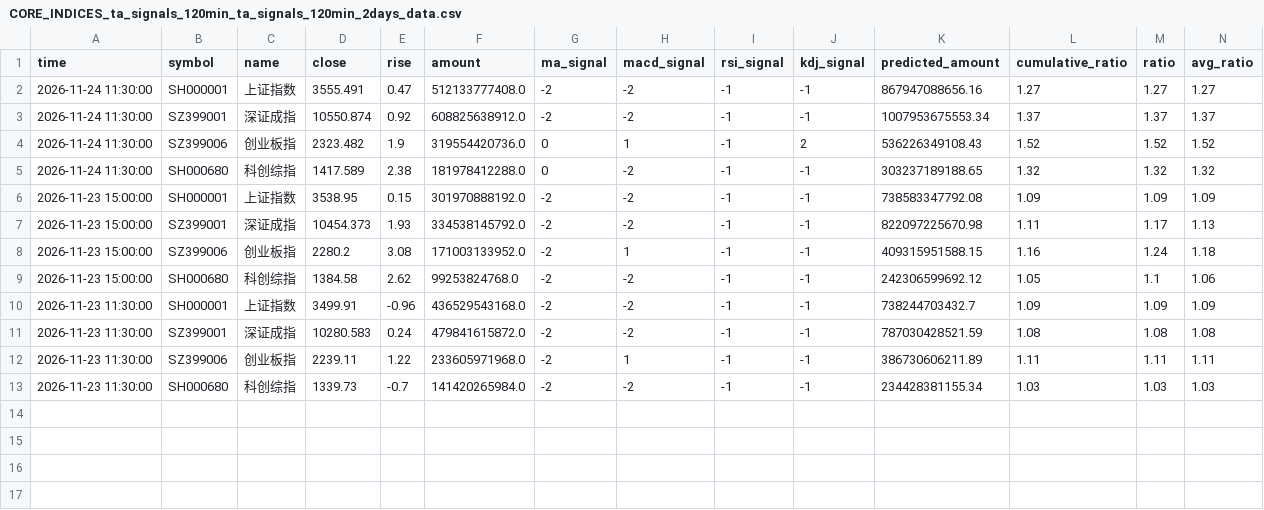
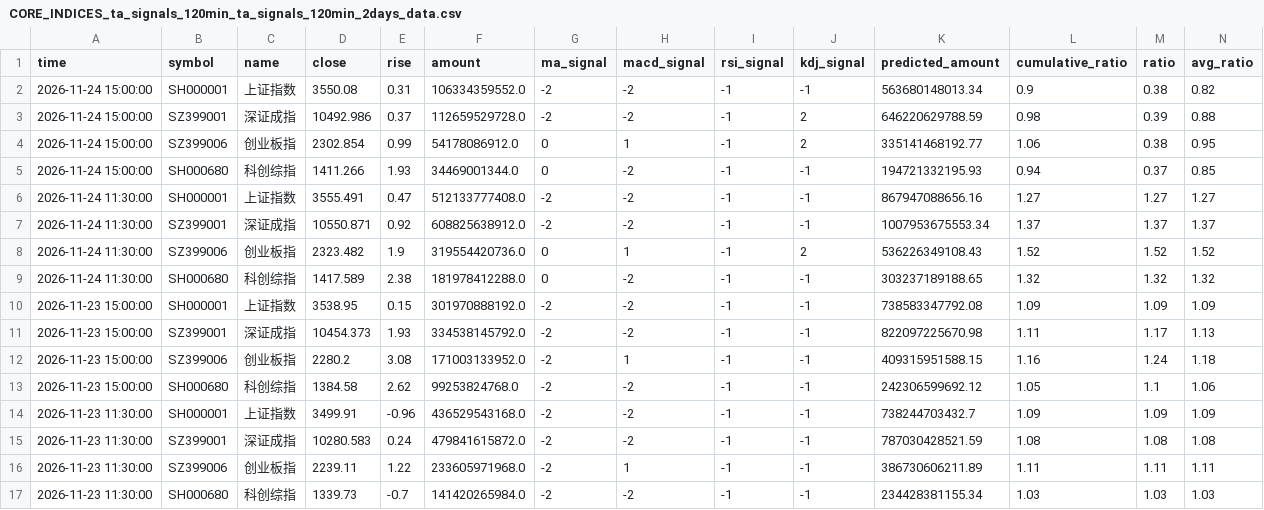
Before and after one commit to siderdata/tss_ai_stock, a CSV file: data/CORE_INDICES_ta_signals_120min_ta_signals_120min_2days_data.csv, drawn as a sheet; only a part is shown; addresses are those after the commit; rows hold the shown columns only; the diff names each change by its address in the sheet, - before the commit and + after, or states it on an @@ line.

```diff
--- a/data/CORE_INDICES_ta_signals_120min_ta_signals_120min_2days_data.csv
+++ b/data/CORE_INDICES_ta_signals_120min_ta_signals_120min_2days_data.csv
+row 2: 2026-11-24 15:00:00 | SH000001 | 上证指数 | 3550.08 | 0.31 | 106334359552.0 | -2 | -2 | -1 | -1 | 563680148013.34 | 0.9 | 0.38 | 0.82
+row 3: 2026-11-24 15:00:00 | SZ399001 | 深证成指 | 10492.986 | 0.37 | 112659529728.0 | -2 | -2 | -1 | 2 | 646220629788.59 | 0.98 | 0.39 | 0.88
+row 4: 2026-11-24 15:00:00 | SZ399006 | 创业板指 | 2302.854 | 0.99 | 54178086912.0 | 0 | 1 | -1 | 2 | 335141468192.77 | 1.06 | 0.38 | 0.95
+row 5: 2026-11-24 15:00:00 | SH000680 | 科创综指 | 1411.266 | 1.93 | 34469001344.0 | 0 | -2 | -1 | -1 | 194721332195.93 | 0.94 | 0.37 | 0.85
-D7 (close): 10550.874
+D7 (close): 10550.871
```
Also changed, not shown: data/CORE_INDICES_ta_signals_30min_ta_signals_30min_2days_data.csv, data/LARGE_CAP_INDICES_ta_signals_30min_ta_signals_30min_2days_data.csv, 55 other files.
